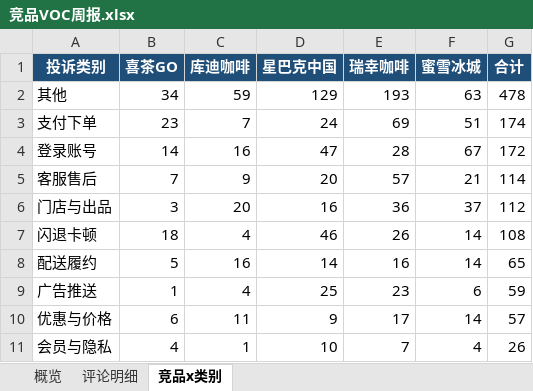
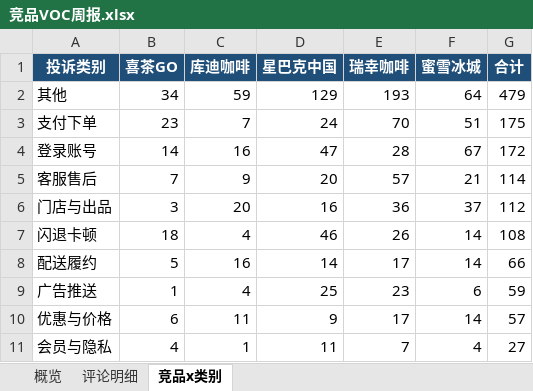
Before and after one commit to EGG-ZERO/appstore-voc-radar, an Excel workbook: reports/竞品VOC周报.xlsx, sheet 竞品x类别, drawn as a sheet; values as stored, in another font and other column widths than the file's, no borders; the diff names each change by its address in the sheet, - before the commit and + after, or states it on an @@ line.

```diff
--- a/reports/竞品VOC周报.xlsx (sheet 竞品x类别)
+++ b/reports/竞品VOC周报.xlsx (sheet 竞品x类别)
-F2 (蜜雪冰城): 63
+F2 (蜜雪冰城): 64
-G2 (合计): 478
+G2 (合计): 479
-E3 (瑞幸咖啡): 69
+E3 (瑞幸咖啡): 70
-G3 (合计): 174
+G3 (合计): 175
-E8 (瑞幸咖啡): 16
+E8 (瑞幸咖啡): 17
-G8 (合计): 65
+G8 (合计): 66
-D11 (星巴克中国): 10
+D11 (星巴克中国): 11
-G11 (合计): 26
+G11 (合计): 27
```
Also changed, not shown: sheet 评论明细, sheet 概览, 4 other files.
